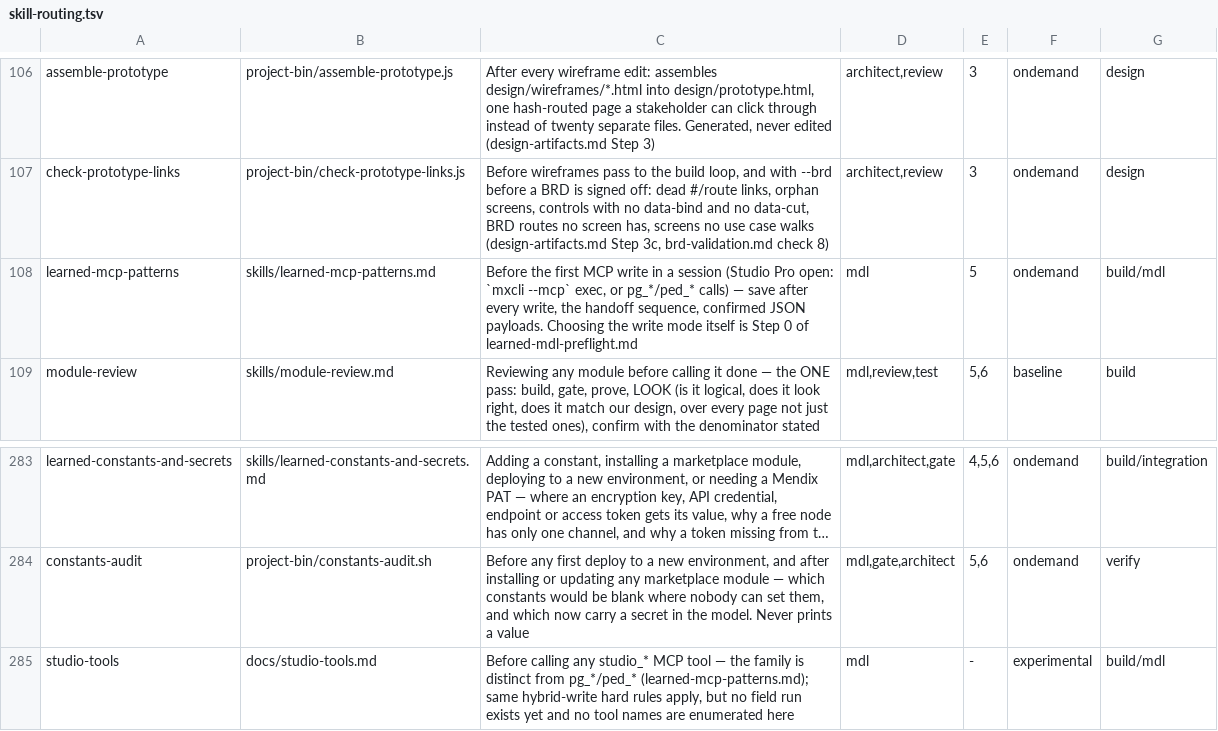
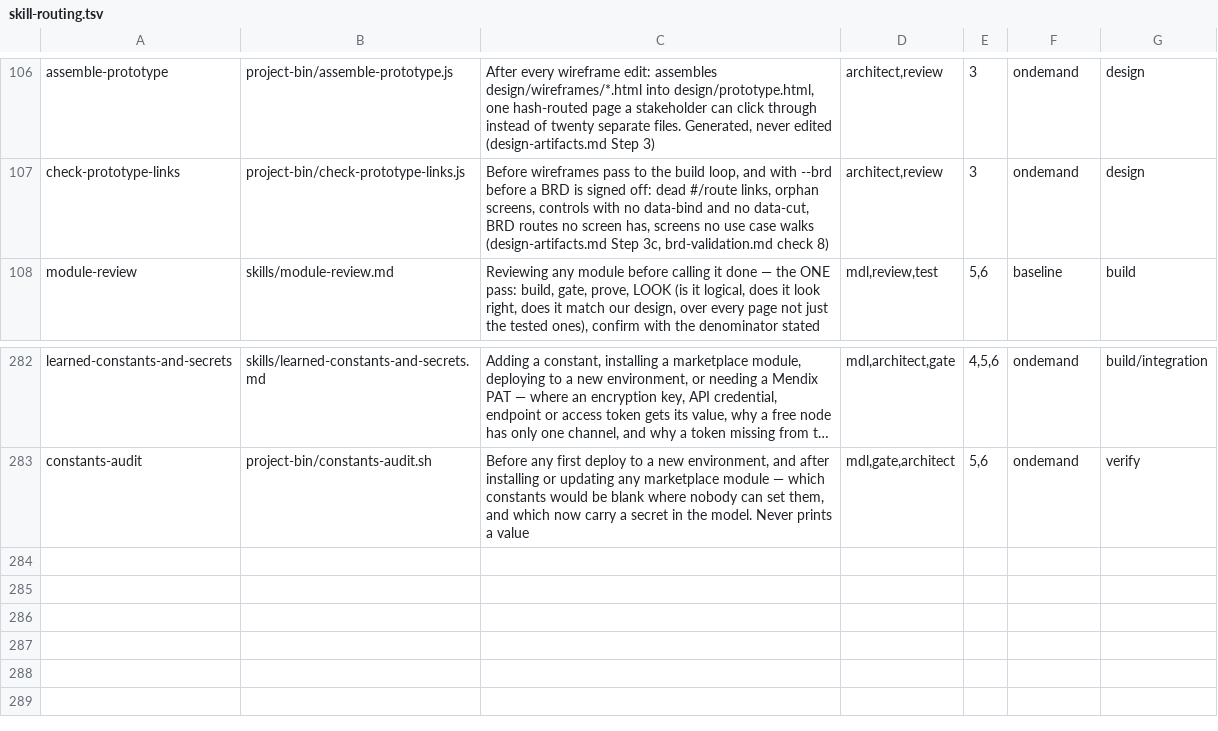
Before and after one commit to MendixMau/mxcli-project-toolkit, a TSV file: bin/lib/skill-routing.tsv, drawn as a sheet; only a part is shown, gaps mark what is left out; long unchanged cells end in …; the diff names each change by its address in the sheet, - before the commit and + after, or states it on an @@ line.

```diff
--- a/bin/lib/skill-routing.tsv
+++ b/bin/lib/skill-routing.tsv
-row 108: learned-mcp-patterns | skills/learned-mcp-patterns.md | Before the first MCP write in a session (Studio Pro open: `mxcli --mcp` exec, or pg_*/ped_* calls) — save after every write, the handoff sequence, confirmed JSON payloads. Choosing the write mode itself is Step 0 of learned-mdl-preflight.md | mdl | 5 | ondemand | build/mdl
-row 285: studio-tools | docs/studio-tools.md | Before calling any studio_* MCP tool — the family is distinct from pg_*/ped_* (learned-mcp-patterns.md); same hybrid-write hard rules apply, but no field run exists yet and no tool names are enumerated here | mdl | - | experimental | build/mdl
```
Also changed, not shown: 24 other files.
